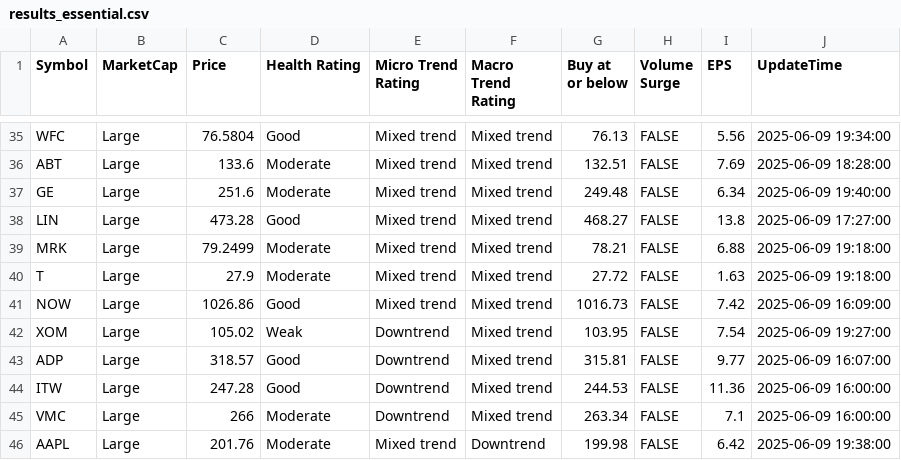
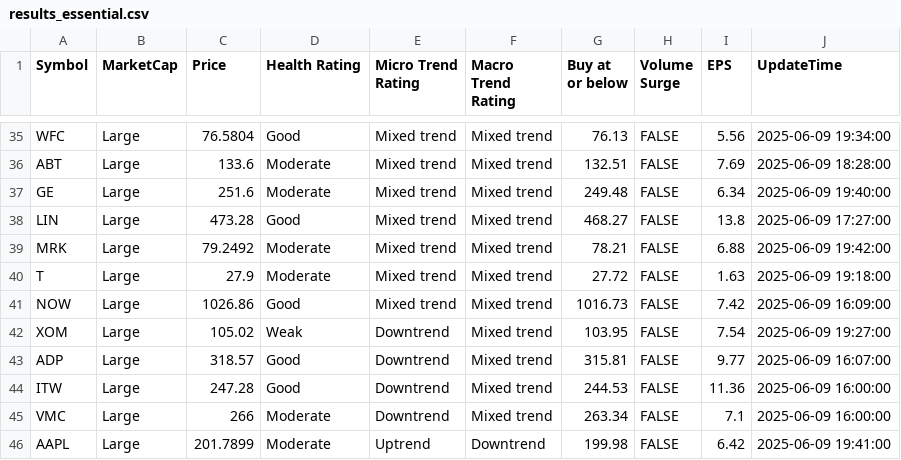
Before and after one commit to kuppal3gt/MSF, a CSV file: results_essential.csv, drawn as a sheet; only a part is shown, gaps mark what is left out; the diff covers the shown part only.

```diff
--- a/results_essential.csv
+++ b/results_essential.csv
@@ -38,3 +38,3 @@
 "LIN","Large",473.28,"Good","Mixed trend","Mixed trend",468.27,FALSE,13.8,"2025-06-09 17:27:00"
-"MRK","Large",79.2499,"Moderate","Mixed trend","Mixed trend",78.21,FALSE,6.88,"2025-06-09 19:18:00"
+"MRK","Large",79.2492,"Moderate","Mixed trend","Mixed trend",78.21,FALSE,6.88,"2025-06-09 19:42:00"
 "T","Large",27.9,"Moderate","Mixed trend","Mixed trend",27.72,FALSE,1.63,"2025-06-09 19:18:00"
@@ -45,2 +45,2 @@
 "VMC","Large",266,"Moderate","Downtrend","Mixed trend",263.34,FALSE,7.1,"2025-06-09 16:00:00"
-"AAPL","Large",201.76,"Moderate","Mixed trend","Downtrend",199.98,FALSE,6.42,"2025-06-09 19:38:00"
+"AAPL","Large",201.7899,"Moderate","Uptrend","Downtrend",199.98,FALSE,6.42,"2025-06-09 19:41:00"
```
Also changed, not shown: 4 added rows, 4 removed rows and 11 edited cells elsewhere in this file, results.csv, results_basic.csv, 2 other files.
